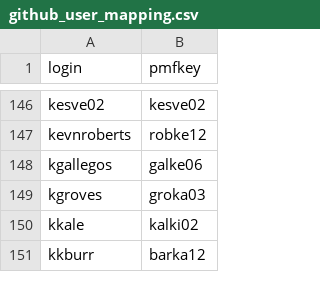
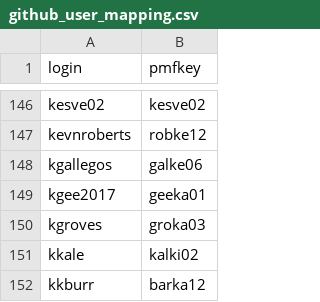
Before and after one commit to morjo02jm/SCM-Attestation-Common-LDAP, a CSV file: commonldap/github_user_mapping.csv, drawn as a sheet; only a part is shown, gaps mark what is left out; the diff names each change by its address in the sheet, - before the commit and + after, or states it on an @@ line.

Commit message:
US238554 Update mapping file.

```diff
--- a/commonldap/github_user_mapping.csv
+++ b/commonldap/github_user_mapping.csv
+row 149: kgee2017 | geeka01
```
